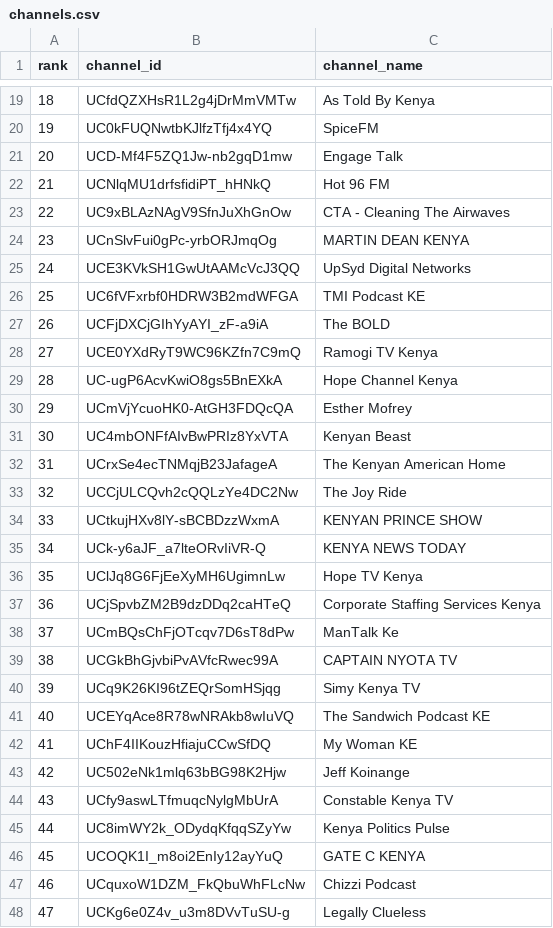
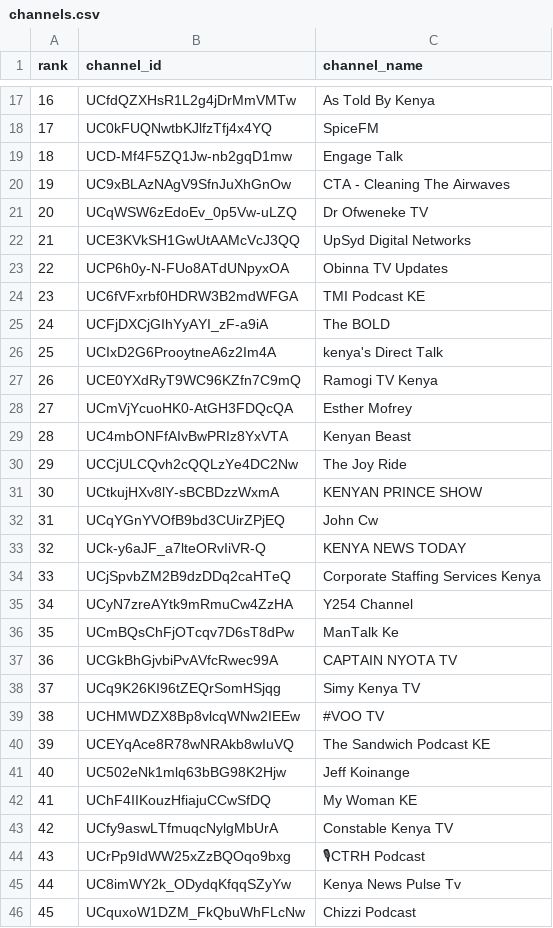
Before and after one commit to stmonitoring2/ke-top500, a CSV file: channels.csv, drawn as a sheet; only a part is shown, gaps mark what is left out; removed rows and columns are numbered as before the commit, all else as after; the diff covers the shown part only; the diff names each change by its address in the sheet, - before the commit and + after, or states it on an @@ line.

```diff
--- a/channels.csv
+++ b/channels.csv
@@ column A (rank) renumbered from row 3 down @@
-row 22: 21 | UCNlqMU1drfsfidiPT_hHNkQ | Hot 96 FM
-row 24: 23 | UCnSlvFui0gPc-yrbORJmqOg | MARTIN DEAN KENYA
+row 21: 20 | UCqWSW6zEdoEv_0p5Vw-uLZQ | Dr Ofweneke TV
+row 23: 22 | UCP6h0y-N-FUo8ATdUNpyxOA | Obinna TV Updates
+row 26: 25 | UCIxD2G6ProoytneA6z2Im4A | kenya's Direct Talk
-row 29: 28 | UC-ugP6AcvKwiO8gs5BnEXkA | Hope Channel Kenya
-row 32: 31 | UCrxSe4ecTNMqjB23JafageA | The Kenyan American Home
+row 32: 31 | UCqYGnYVOfB9bd3CUirZPjEQ | John Cw
-row 36: 35 | UClJq8G6FjEeXyMH6UgimnLw | Hope TV Kenya
+row 35: 34 | UCyN7zreAYtk9mRmuCw4ZzHA | Y254 Channel
+row 39: 38 | UCHMWDZX8Bp8vlcqWNw2IEEw | #VOO TV
@@ row 43 moved to row 41: 40 @@
+row 44: 43 | UCrPp9IdWW25xZzBQOqo9bxg | 🎙CTRH Podcast
-C45 (channel_name): Kenya Politics Pulse
+C45 (channel_name): Kenya News Pulse Tv
-row 46: 45 | UCOQK1I_m8oi2EnIy12ayYuQ | GATE C KENYA
-row 48: 47 | UCKg6e0Z4v_u3m8DVvTuSU-g | Legally Clueless
```
Also changed, not shown: 23 added rows, 21 removed rows and 7 moved rows elsewhere in this file, public/top500_ranked.csv, 1 other file.
